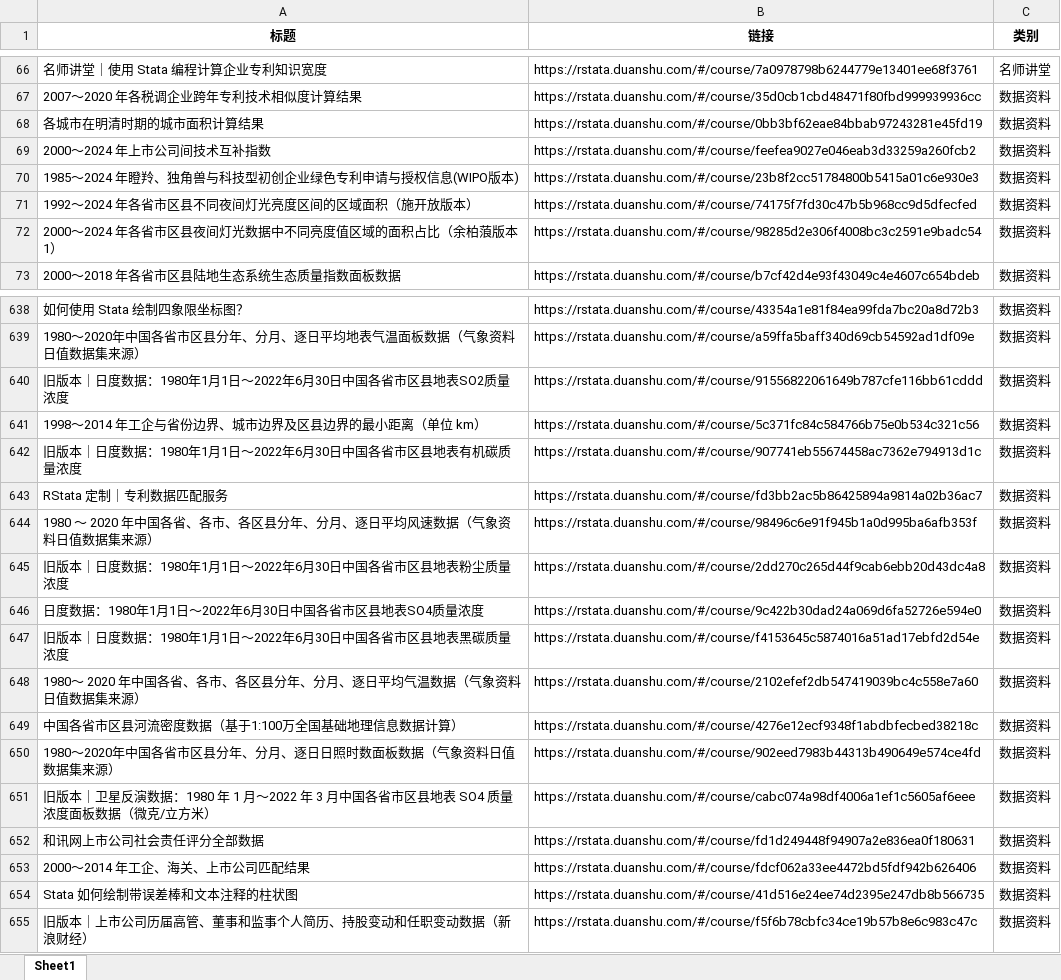
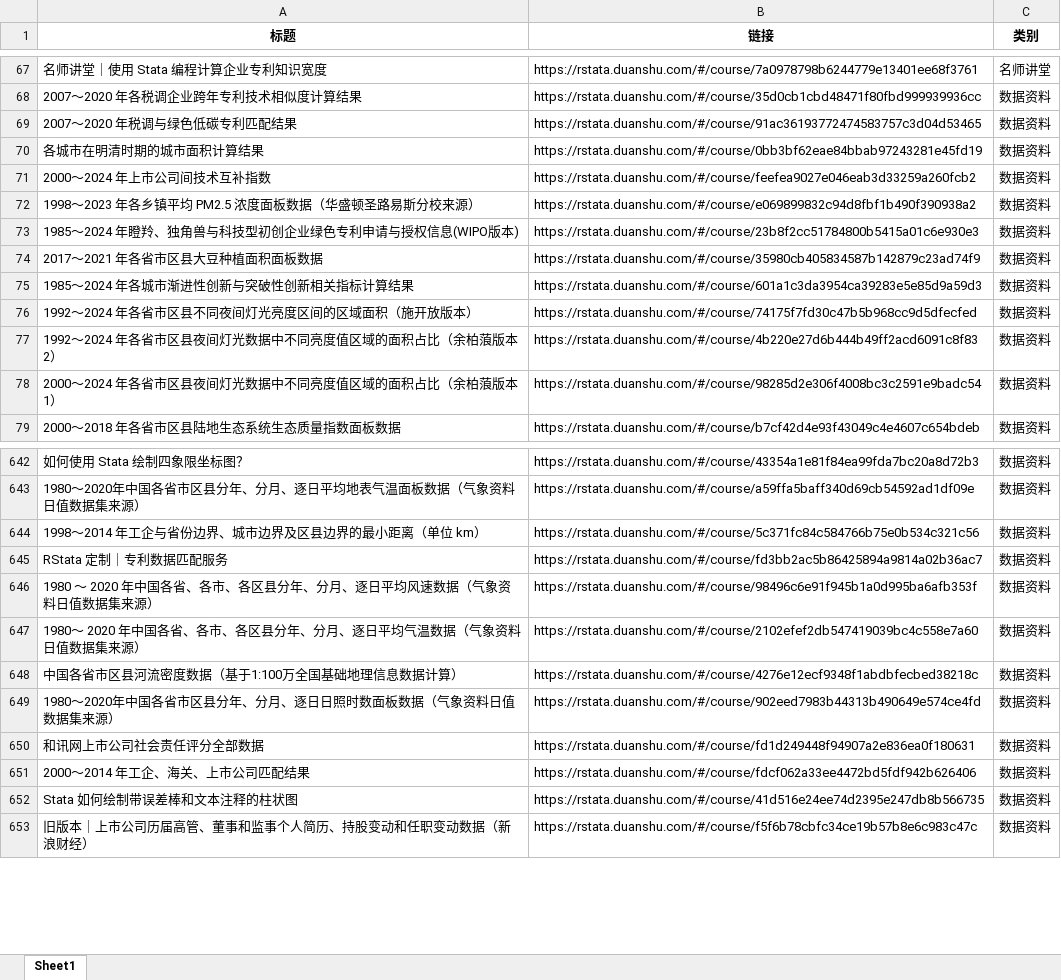
Before and after one commit to r-stata/tidyfriday, an Excel workbook: searchtable/RStata 课程&数据列表raw.xlsx, sheet Sheet1, drawn as a sheet; only a part is shown, gaps mark what is left out; values as stored, in another font and other column widths than the file's, no borders; removed rows and columns are numbered as before the commit, all else as after; the diff covers the shown part only; the diff names each change by its address in the sheet, - before the commit and + after, or states it on an @@ line.

```diff
--- a/searchtable/RStata 课程&数据列表raw.xlsx (sheet Sheet1)
+++ b/searchtable/RStata 课程&数据列表raw.xlsx (sheet Sheet1)
+row 69: 2007～2020 年税调与绿色低碳专利匹配结果 | https://rstata.duanshu.com/#/course/91ac36193772474583757c3d04d53465 | 数据资料
+row 72: 1998～2023 年各乡镇平均 PM2.5 浓度面板数据（华盛顿圣路易斯分校来源） | https://rstata.duanshu.com/#/course/e069899832c94d8fbf1b490f390938a2 | 数据资料
+row 74: 2017～2021 年各省市区县大豆种植面积面板数据 | https://rstata.duanshu.com/#/course/35980cb405834587b142879c23ad74f9 | 数据资料
+row 75: 1985～2024 年各城市渐进性创新与突破性创新相关指标计算结果 | https://rstata.duanshu.com/#/course/601a1c3da3954ca39283e5e85d9a59d3 | 数据资料
+row 77: 1992～2024 年各省市区县夜间灯光数据中不同亮度值区域的面积占比（余柏蒗版本2） | https://rstata.duanshu.com/#/course/4b220e27d6b444b49ff2acd6091c8f83 | 数据资料
-row 640: 旧版本｜日度数据：1980年1月1日～2022年6月30日中国各省市区县地表SO2质量浓度 | https://rstata.duanshu.com/#/course/91556822061649b787cfe116bb61cddd | 数据资料
-row 642: 旧版本｜日度数据：1980年1月1日～2022年6月30日中国各省市区县地表有机碳质量浓度 | https://rstata.duanshu.com/#/course/907741eb55674458ac7362e794913d1c | 数据资料
-row 645: 旧版本｜日度数据：1980年1月1日～2022年6月30日中国各省市区县地表粉尘质量浓度 | https://rstata.duanshu.com/#/course/2dd270c265d44f9cab6ebb20d43dc4a8 | 数据资料
-row 646: 日度数据：1980年1月1日～2022年6月30日中国各省市区县地表SO4质量浓度 | https://rstata.duanshu.com/#/course/9c422b30dad24a069d6fa52726e594e0 | 数据资料
-row 647: 旧版本｜日度数据：1980年1月1日～2022年6月30日中国各省市区县地表黑碳质量浓度 | https://rstata.duanshu.com/#/course/f4153645c5874016a51ad17ebfd2d54e | 数据资料
-row 651: 旧版本｜卫星反演数据：1980 年 1 月～2022 年 3 月中国各省市区县地表 SO4 质量浓度面板数据（微克/立方米） | https://rstata.duanshu.com/#/course/cabc074a98df4006a1ef1c5605af6eee | 数据资料
```
Also changed, not shown: 8 added rows, 13 removed rows and 25 edited cells elsewhere in this sheet, 12 other files.
